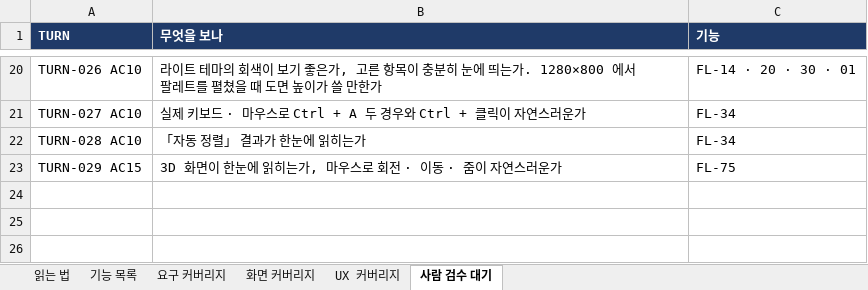
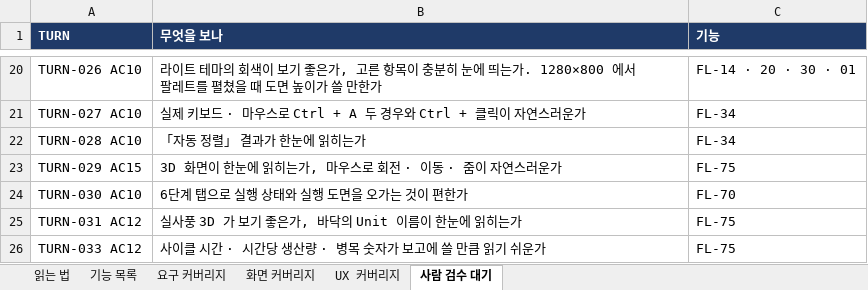
Before and after one commit to kotaeji/EquipCD_G, an Excel workbook: docs/traceability/Feature_Traceability.xlsx, sheet 사람 검수 대기, drawn as a sheet; only a part is shown, gaps mark what is left out; values as stored, in another font and other column widths than the file's, no borders; the diff names each change by its address in the sheet, - before the commit and + after, or states it on an @@ line.

```diff
--- a/docs/traceability/Feature_Traceability.xlsx (sheet 사람 검수 대기)
+++ b/docs/traceability/Feature_Traceability.xlsx (sheet 사람 검수 대기)
+row 24: TURN-030 AC10 | 6단계 탭으로 실행 상태와 실행 도면을 오가는 것이 편한가 | FL-70
+row 25: TURN-031 AC12 | 실사풍 3D 가 보기 좋은가, 바닥의 Unit 이름이 한눈에 읽히는가 | FL-75
+row 26: TURN-033 AC12 | 사이클 시간 · 시간당 생산량 · 병목 숫자가 보고에 쓸 만큼 읽기 쉬운가 | FL-75
```
Also changed, not shown: sheet 기능 목록, sheet 읽는 법, 5 other files.
